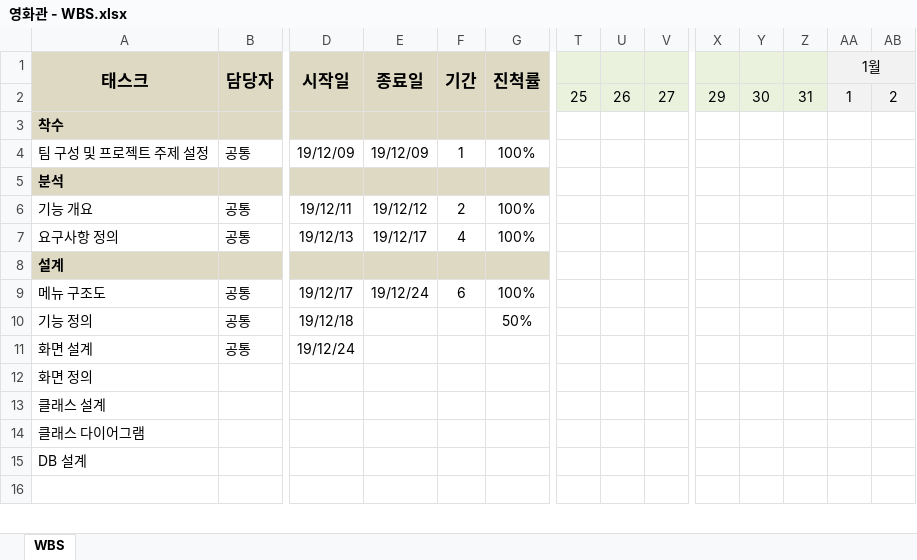
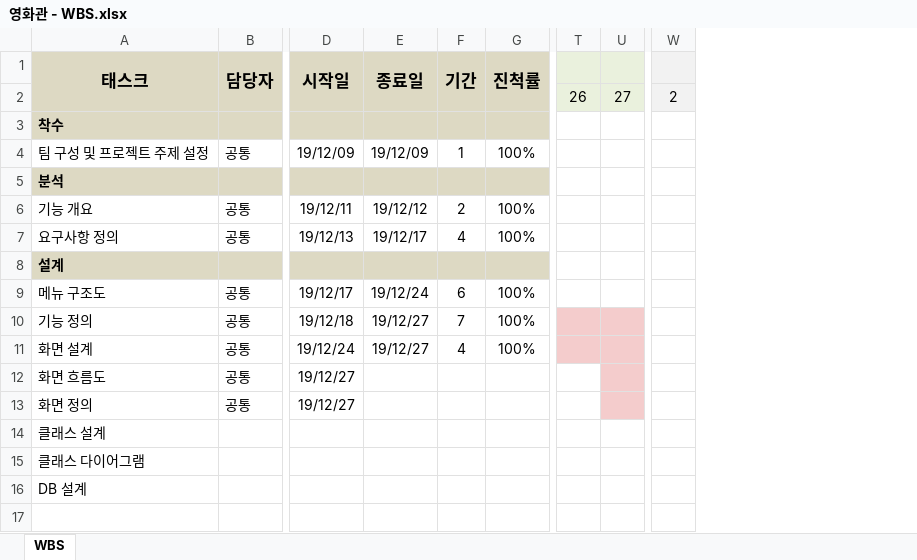
Before and after one commit to ywc-412/MultiplexTeamProject, an Excel workbook: 영화관 - WBS.xlsx, sheet WBS, drawn as a sheet; only a part is shown, gaps mark what is left out; values as stored, in another font and other column widths than the file's, no borders; charts and pictures not drawn; removed rows and columns are numbered as before the commit, all else as after; rows hold the shown columns only; the diff names each change by its address in the sheet, - before the commit and + after, or states it on an @@ line.

```diff
--- a/영화관 - WBS.xlsx (sheet WBS)
+++ b/영화관 - WBS.xlsx (sheet WBS)
-column T, row 2: 25
-column X, row 2: 29
-column Y, row 2: 30
-column Z, row 2: 31
-column AA (1월), row 2: 1
-W1 fill: none
+W1 fill: #F2F2F2
+W1:AZ1 merged
-E10:E11 (종료일): (empty)
+E10:E11 (종료일): 19/12/27
-F10 (기간): (empty)
+F10 (기간): 7
-G10 (진척률): 50%
+G10 (진척률): 100%
-T10:U11 fill: none
+T10:U11 fill: #F4CCCC
-F11 (기간): (empty)
+F11 (기간): 4
-G11 (진척률): (empty)
+G11 (진척률): 100%
-row 12: 화면 정의
+row 12: 화면 흐름도 | 공통 | 19/12/27
+row 13: 화면 정의 | 공통 | 19/12/27
```
Also changed, not shown: 영화관 - 기능정의서.xlsx, 2 other files.
